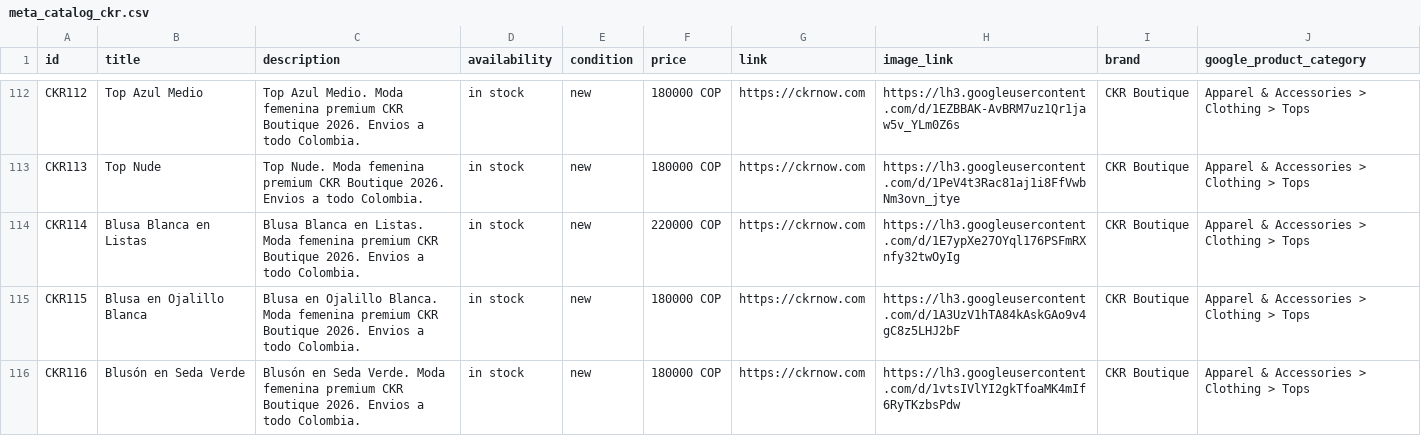
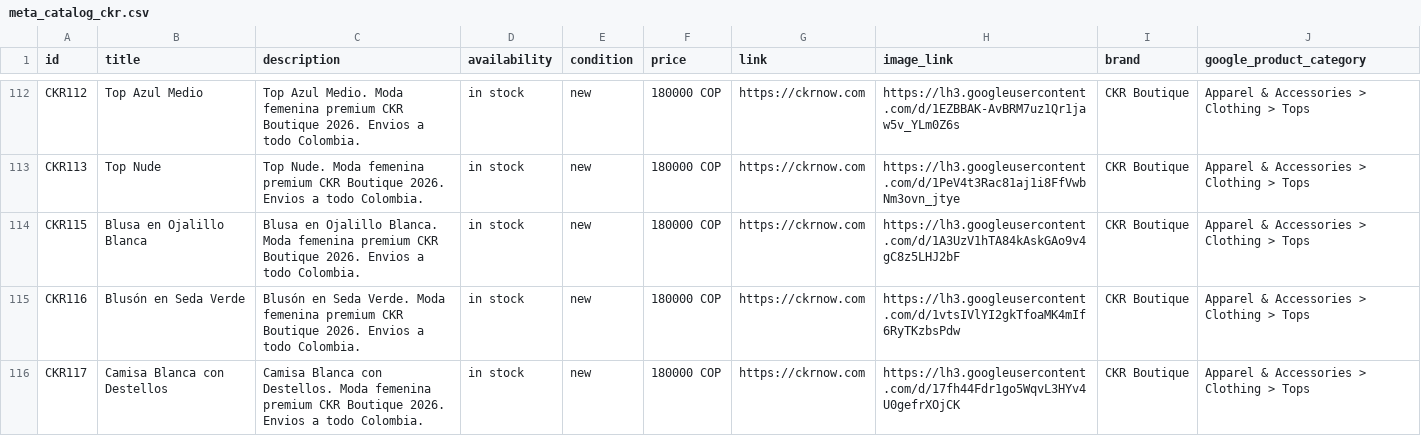
Before and after one commit to alvapas75-afk/ckrnow-website, a CSV file: meta_catalog_ckr.csv, drawn as a sheet; only a part is shown, gaps mark what is left out; the shorter side is filled out with more unchanged rows; the diff names each change by its address in the sheet, - before the commit and + after, or states it on an @@ line.

Commit message:
Eliminar Blusa Blanca en Listas (vendida)

```diff
--- a/meta_catalog_ckr.csv
+++ b/meta_catalog_ckr.csv
-row 114: CKR114 | Blusa Blanca en Listas | Blusa Blanca en Listas. Moda femenina premium CKR Boutique 2026. Envios a todo Colombia. | in stock | new | 220000 COP | https://ckrnow.com | https://lh3.googleusercontent.com/d/1E7ypXe27OYql176PSFmRXnfy32twOyIg | CKR Boutique | Apparel & Accessories > Clothing > Tops
```
Also changed, not shown: 2 other files.
